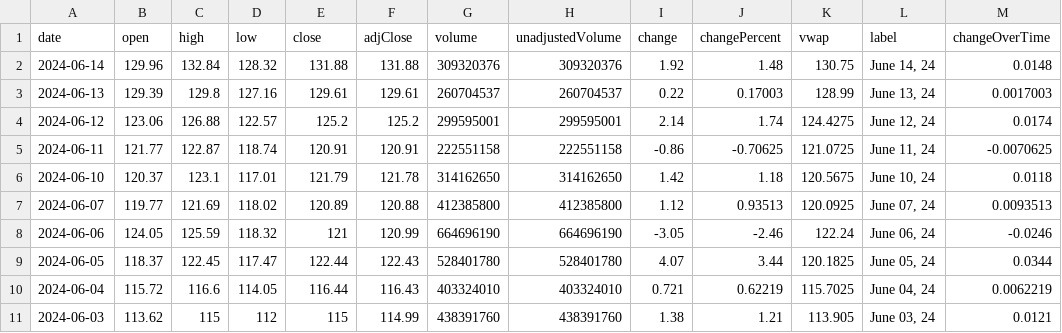
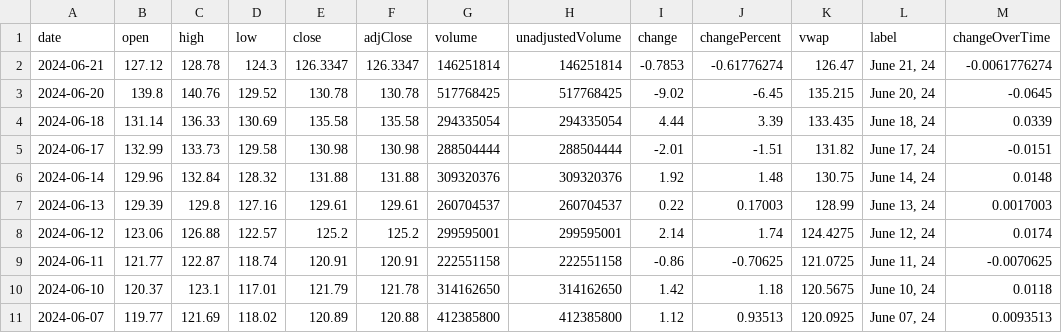
Before and after one commit to Beluga-Sturgeon/bsf_portfolio, a CSV file: data/NVDA.csv, drawn as a sheet; only a part is shown; the shorter side is filled out with more unchanged rows.

```diff
--- a/data/NVDA.csv
+++ b/data/NVDA.csv
@@ -1,2 +1,6 @@
 date,open,high,low,close,adjClose,volume,unadjustedVolume,change,changePercent,vwap,label,changeOverTime
+2024-06-21,127.12,128.78,124.3,126.3347,126.3347,146251814,146251814,-0.7853,-0.61776274,126.47,"June 21, 24",-0.0061776274
+2024-06-20,139.8,140.76,129.52,130.78,130.78,517768425,517768425,-9.02,-6.45,135.215,"June 20, 24",-0.0645
+2024-06-18,131.14,136.33,130.69,135.58,135.58,294335054,294335054,4.44,3.39,133.435,"June 18, 24",0.0339
+2024-06-17,132.99,133.73,129.58,130.98,130.98,288504444,288504444,-2.01,-1.51,131.82,"June 17, 24",-0.0151
 2024-06-14,129.96,132.84,128.32,131.88,131.88,309320376,309320376,1.92,1.48,130.75,"June 14, 24",0.0148
```
Also changed, not shown: data/AAPL.csv, data/AMD.csv, 11 other files.
